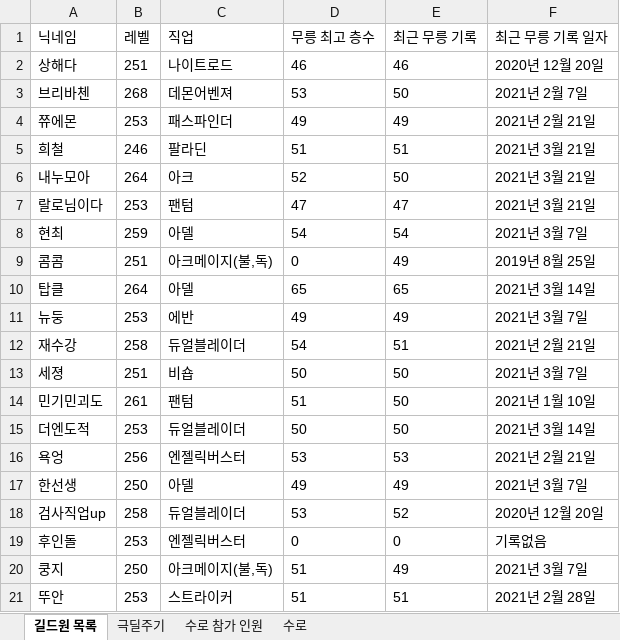
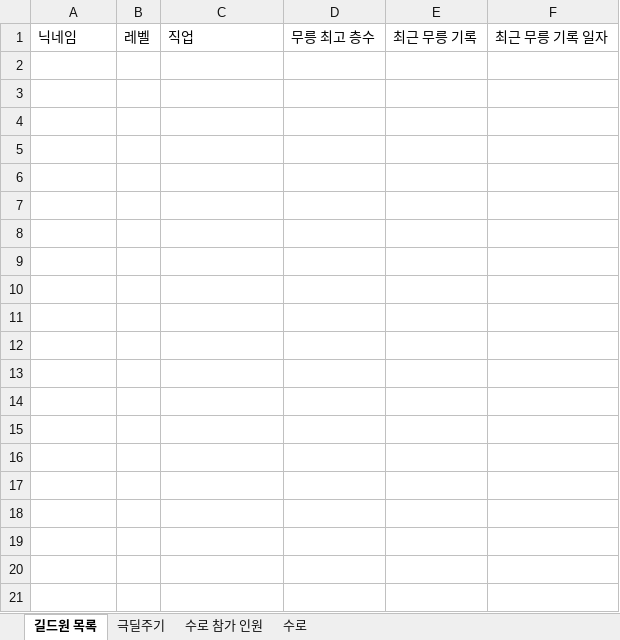
Before and after one commit to davejang/Maplestory-Guild-Database, an Excel workbook: 찹찹 길드원 현황.xlsx, sheet 길드원 목록, drawn as a sheet; only a part is shown; values as stored, in another font and other column widths than the file's, no borders; the diff covers the shown part only; the diff names each change by its address in the sheet, - before the commit and + after, or states it on an @@ line.

```diff
--- a/찹찹 길드원 현황.xlsx (sheet 길드원 목록)
+++ b/찹찹 길드원 현황.xlsx (sheet 길드원 목록)
-row 2: 상해다 | 251 | 나이트로드 | 46 | 46 | 2020년 12월 20일
-row 3: 브리바첸 | 268 | 데몬어벤져 | 53 | 50 | 2021년 2월 7일
-row 4: 쮸에몬 | 253 | 패스파인더 | 49 | 49 | 2021년 2월 21일
-row 5: 희철 | 246 | 팔라딘 | 51 | 51 | 2021년 3월 21일
-row 6: 내누모아 | 264 | 아크 | 52 | 50 | 2021년 3월 21일
-row 7: 랄로님이다 | 253 | 팬텀 | 47 | 47 | 2021년 3월 21일
-row 8: 현최 | 259 | 아델 | 54 | 54 | 2021년 3월 7일
-row 9: 콤콤 | 251 | 아크메이지(불,독) | 0 | 49 | 2019년 8월 25일
-row 10: 탑클 | 264 | 아델 | 65 | 65 | 2021년 3월 14일
-row 11: 뉴둥 | 253 | 에반 | 49 | 49 | 2021년 3월 7일
-row 12: 재수강 | 258 | 듀얼블레이더 | 54 | 51 | 2021년 2월 21일
-row 13: 세졍 | 251 | 비숍 | 50 | 50 | 2021년 3월 7일
-row 14: 민기민괴도 | 261 | 팬텀 | 51 | 50 | 2021년 1월 10일
-row 15: 더엔도적 | 253 | 듀얼블레이더 | 50 | 50 | 2021년 3월 14일
-row 16: 욕엉 | 256 | 엔젤릭버스터 | 53 | 53 | 2021년 2월 21일
-row 17: 한선생 | 250 | 아델 | 49 | 49 | 2021년 3월 7일
-row 18: 검사직업up | 258 | 듀얼블레이더 | 53 | 52 | 2020년 12월 20일
-row 19: 후인돌 | 253 | 엔젤릭버스터 | 0 | 0 | 기록없음
-row 20: 쿵지 | 250 | 아크메이지(불,독) | 51 | 49 | 2021년 3월 7일
-row 21: 뚜안 | 253 | 스트라이커 | 51 | 51 | 2021년 2월 28일
```
Also changed, not shown: 169 removed rows elsewhere in this sheet, 찹찹 길드원 현황_2021_03_22.xlsx, 16 other files.
